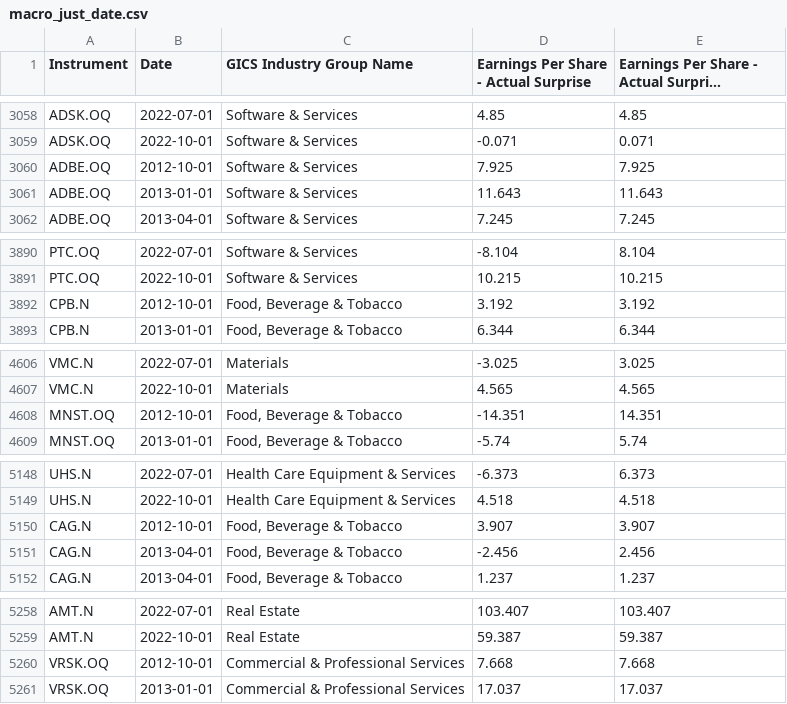
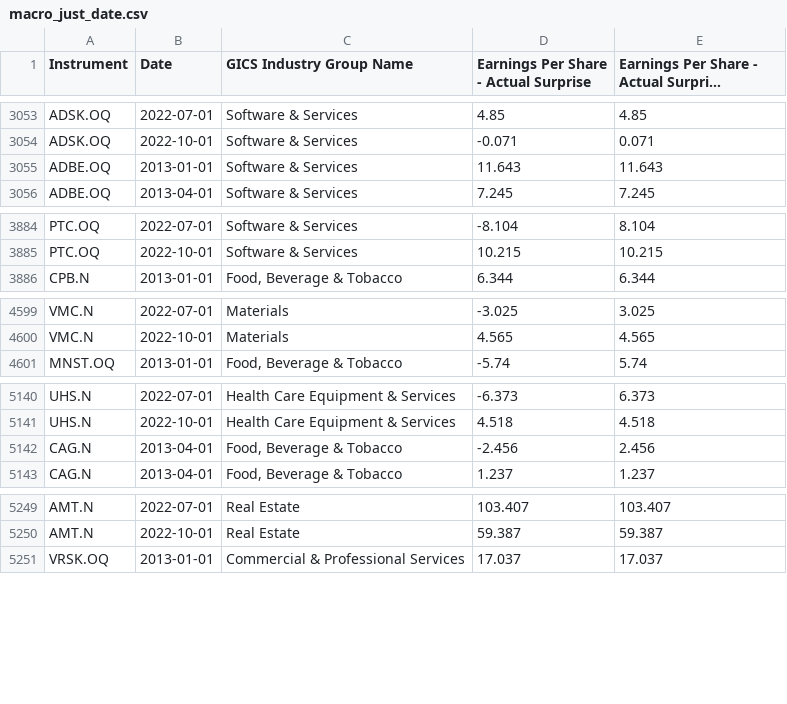
Before and after one commit to yummypugs/GSFM_AnalystForecasts, a CSV file: Dataframes/macro_just_date.csv, drawn as a sheet; only a part is shown, gaps mark what is left out; long unchanged cells end in …; removed rows and columns are numbered as before the commit, all else as after; the diff covers the shown part only; the diff names each change by its address in the sheet, - before the commit and + after, or states it on an @@ line.

```diff
--- a/Dataframes/macro_just_date.csv
+++ b/Dataframes/macro_just_date.csv
-row 3060: ADBE.OQ | 2012-10-01 | Software & Services | 7.925 | 7.925
-row 3892: CPB.N | 2012-10-01 | Food, Beverage & Tobacco | 3.192 | 3.192
-row 4608: MNST.OQ | 2012-10-01 | Food, Beverage & Tobacco | -14.351 | 14.351
-row 5150: CAG.N | 2012-10-01 | Food, Beverage & Tobacco | 3.907 | 3.907
-row 5260: VRSK.OQ | 2012-10-01 | Commercial & Professional Services | 7.668 | 7.668
```
Also changed, not shown: 2 added rows and 31 removed rows elsewhere in this file, 3 other files.
